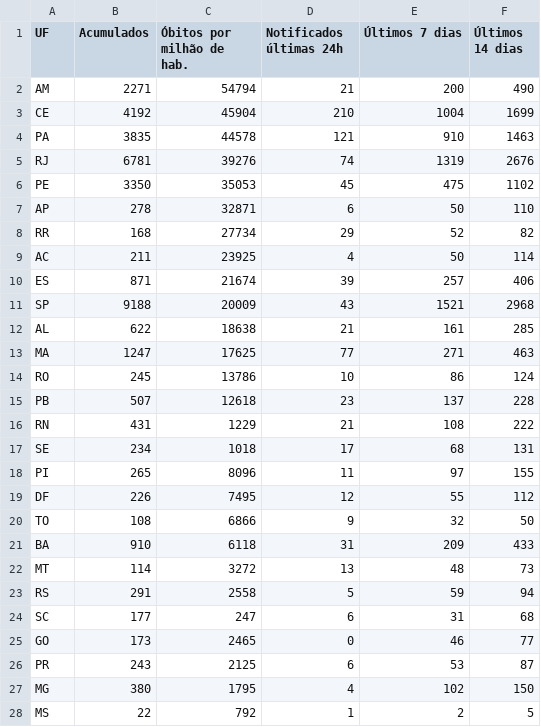
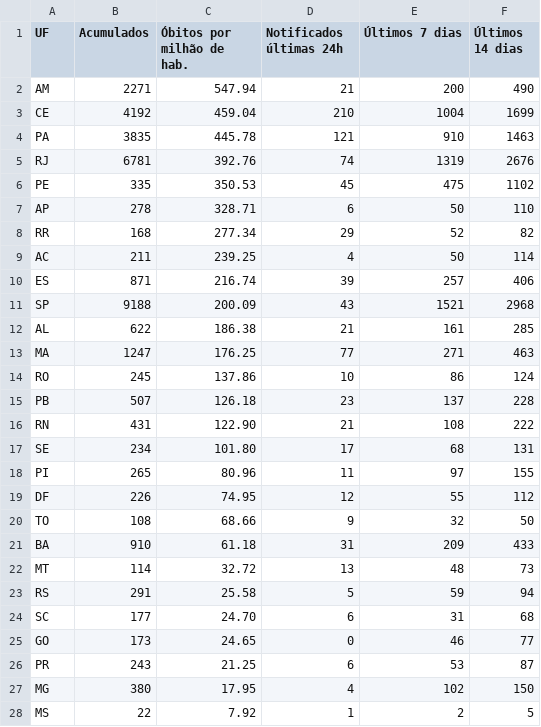
Before and after one commit to jclmntn/scrapertransparente, a CSV file: dados/obitos2020-06-08.csv, drawn as a sheet.

```diff
--- a/dados/obitos2020-06-08.csv
+++ b/dados/obitos2020-06-08.csv
@@ -1,28 +1,28 @@
 UF,Acumulados,Óbitos por  milhão de hab.,Notificados últimas 24h,Últimos 7 dias,Últimos 14 dias
-AM,2271,54794,21,200,490
-CE,4192,45904,210,1004,1699
-PA,3835,44578,121,910,1463
-RJ,6781,39276,74,1319,2676
-PE,3350,35053,45,475,1102
-AP,278,32871,6,50,110
-RR,168,27734,29,52,82
-AC,211,23925,4,50,114
-ES,871,21674,39,257,406
-SP,9188,20009,43,1521,2968
-AL,622,18638,21,161,285
-MA,1247,17625,77,271,463
-RO,245,13786,10,86,124
-PB,507,12618,23,137,228
-RN,431,1229,21,108,222
-SE,234,1018,17,68,131
-PI,265,8096,11,97,155
-DF,226,7495,12,55,112
-TO,108,6866,9,32,50
-BA,910,6118,31,209,433
-MT,114,3272,13,48,73
-RS,291,2558,5,59,94
-SC,177,247,6,31,68
-GO,173,2465,0,46,77
-PR,243,2125,6,53,87
-MG,380,1795,4,102,150
-MS,22,792,1,2,5
+AM,2271,547.94,21,200,490
+CE,4192,459.04,210,1004,1699
+PA,3835,445.78,121,910,1463
+RJ,6781,392.76,74,1319,2676
+PE,335,350.53,45,475,1102
+AP,278,328.71,6,50,110
+RR,168,277.34,29,52,82
+AC,211,239.25,4,50,114
+ES,871,216.74,39,257,406
+SP,9188,200.09,43,1521,2968
+AL,622,186.38,21,161,285
+MA,1247,176.25,77,271,463
+RO,245,137.86,10,86,124
+PB,507,126.18,23,137,228
+RN,431,122.90,21,108,222
+SE,234,101.80,17,68,131
+PI,265,80.96,11,97,155
+DF,226,74.95,12,55,112
+TO,108,68.66,9,32,50
+BA,910,61.18,31,209,433
+MT,114,32.72,13,48,73
+RS,291,25.58,5,59,94
+SC,177,24.70,6,31,68
+GO,173,24.65,0,46,77
+PR,243,21.25,6,53,87
+MG,380,17.95,4,102,150
+MS,22,7.92,1,2,5
```
Also changed, not shown: dados/casos2020-06-08.csv, 1 other file.
